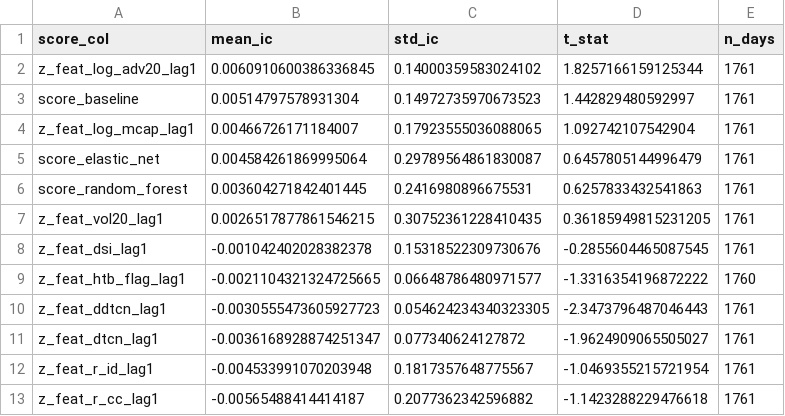
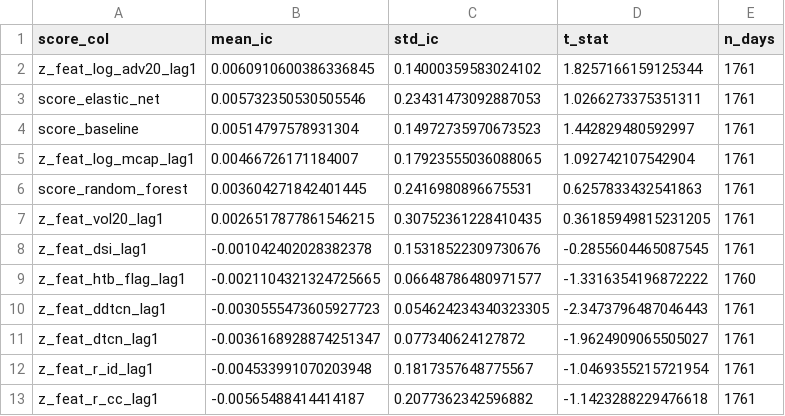
Before and after one commit to ian-max-ma/c2o-strategy, a CSV file: step4_alpha/eval_output/ic_summary_ml.csv, drawn as a sheet; removed rows and columns are numbered as before the commit, all else as after; the diff names each change by its address in the sheet, - before the commit and + after, or states it on an @@ line.

```diff
--- a/step4_alpha/eval_output/ic_summary_ml.csv
+++ b/step4_alpha/eval_output/ic_summary_ml.csv
+row 3: score_elastic_net | 0.005732350530505546 | 0.23431473092887053 | 1.0266273375351311 | 1761
-row 5: score_elastic_net | 0.004584261869995064 | 0.29789564861830087 | 0.6457805144996479 | 1761
```
Also changed, not shown: step4_alpha/eval_output/decile_spread_elastic_net.csv, 7 other files.
